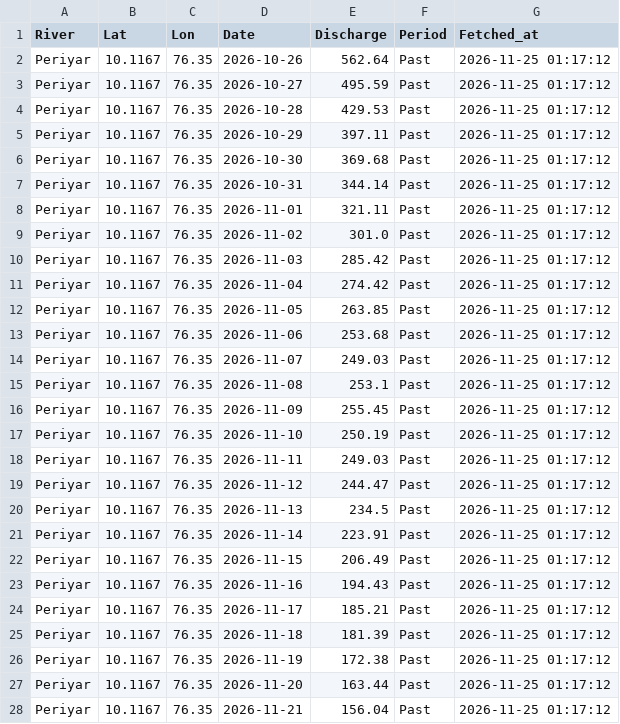
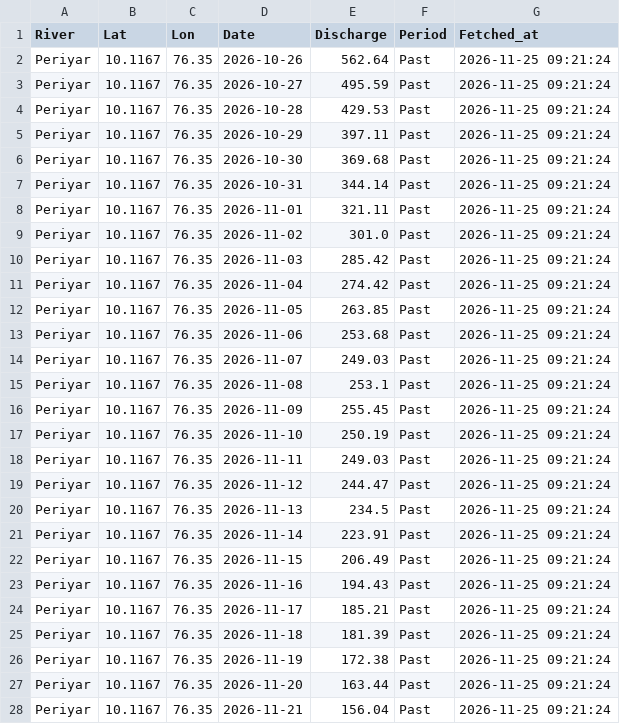
Before and after one commit to kasitpm/kerala-flood-watch, a CSV file: data/flood_latest.csv, drawn as a sheet; only a part is shown; the diff covers the shown part only.

```diff
--- a/data/flood_latest.csv
+++ b/data/flood_latest.csv
@@ -1,28 +1,28 @@
 River,Lat,Lon,Date,Discharge,Period,Fetched_at
-Periyar,10.1167,76.35,2026-10-26,562.64,Past,2026-11-25 01:17:12
-Periyar,10.1167,76.35,2026-10-27,495.59,Past,2026-11-25 01:17:12
-Periyar,10.1167,76.35,2026-10-28,429.53,Past,2026-11-25 01:17:12
-Periyar,10.1167,76.35,2026-10-29,397.11,Past,2026-11-25 01:17:12
-Periyar,10.1167,76.35,2026-10-30,369.68,Past,2026-11-25 01:17:12
-Periyar,10.1167,76.35,2026-10-31,344.14,Past,2026-11-25 01:17:12
-Periyar,10.1167,76.35,2026-11-01,321.11,Past,2026-11-25 01:17:12
-Periyar,10.1167,76.35,2026-11-02,301.0,Past,2026-11-25 01:17:12
-Periyar,10.1167,76.35,2026-11-03,285.42,Past,2026-11-25 01:17:12
-Periyar,10.1167,76.35,2026-11-04,274.42,Past,2026-11-25 01:17:12
-Periyar,10.1167,76.35,2026-11-05,263.85,Past,2026-11-25 01:17:12
-Periyar,10.1167,76.35,2026-11-06,253.68,Past,2026-11-25 01:17:12
-Periyar,10.1167,76.35,2026-11-07,249.03,Past,2026-11-25 01:17:12
-Periyar,10.1167,76.35,2026-11-08,253.1,Past,2026-11-25 01:17:12
-Periyar,10.1167,76.35,2026-11-09,255.45,Past,2026-11-25 01:17:12
-Periyar,10.1167,76.35,2026-11-10,250.19,Past,2026-11-25 01:17:12
-Periyar,10.1167,76.35,2026-11-11,249.03,Past,2026-11-25 01:17:12
-Periyar,10.1167,76.35,2026-11-12,244.47,Past,2026-11-25 01:17:12
-Periyar,10.1167,76.35,2026-11-13,234.5,Past,2026-11-25 01:17:12
-Periyar,10.1167,76.35,2026-11-14,223.91,Past,2026-11-25 01:17:12
-Periyar,10.1167,76.35,2026-11-15,206.49,Past,2026-11-25 01:17:12
-Periyar,10.1167,76.35,2026-11-16,194.43,Past,2026-11-25 01:17:12
-Periyar,10.1167,76.35,2026-11-17,185.21,Past,2026-11-25 01:17:12
-Periyar,10.1167,76.35,2026-11-18,181.39,Past,2026-11-25 01:17:12
-Periyar,10.1167,76.35,2026-11-19,172.38,Past,2026-11-25 01:17:12
-Periyar,10.1167,76.35,2026-11-20,163.44,Past,2026-11-25 01:17:12
-Periyar,10.1167,76.35,2026-11-21,156.04,Past,2026-11-25 01:17:12
+Periyar,10.1167,76.35,2026-10-26,562.64,Past,2026-11-25 09:21:24
+Periyar,10.1167,76.35,2026-10-27,495.59,Past,2026-11-25 09:21:24
+Periyar,10.1167,76.35,2026-10-28,429.53,Past,2026-11-25 09:21:24
+Periyar,10.1167,76.35,2026-10-29,397.11,Past,2026-11-25 09:21:24
+Periyar,10.1167,76.35,2026-10-30,369.68,Past,2026-11-25 09:21:24
+Periyar,10.1167,76.35,2026-10-31,344.14,Past,2026-11-25 09:21:24
+Periyar,10.1167,76.35,2026-11-01,321.11,Past,2026-11-25 09:21:24
+Periyar,10.1167,76.35,2026-11-02,301.0,Past,2026-11-25 09:21:24
+Periyar,10.1167,76.35,2026-11-03,285.42,Past,2026-11-25 09:21:24
+Periyar,10.1167,76.35,2026-11-04,274.42,Past,2026-11-25 09:21:24
+Periyar,10.1167,76.35,2026-11-05,263.85,Past,2026-11-25 09:21:24
+Periyar,10.1167,76.35,2026-11-06,253.68,Past,2026-11-25 09:21:24
+Periyar,10.1167,76.35,2026-11-07,249.03,Past,2026-11-25 09:21:24
+Periyar,10.1167,76.35,2026-11-08,253.1,Past,2026-11-25 09:21:24
+Periyar,10.1167,76.35,2026-11-09,255.45,Past,2026-11-25 09:21:24
+Periyar,10.1167,76.35,2026-11-10,250.19,Past,2026-11-25 09:21:24
+Periyar,10.1167,76.35,2026-11-11,249.03,Past,2026-11-25 09:21:24
+Periyar,10.1167,76.35,2026-11-12,244.47,Past,2026-11-25 09:21:24
+Periyar,10.1167,76.35,2026-11-13,234.5,Past,2026-11-25 09:21:24
+Periyar,10.1167,76.35,2026-11-14,223.91,Past,2026-11-25 09:21:24
+Periyar,10.1167,76.35,2026-11-15,206.49,Past,2026-11-25 09:21:24
+Periyar,10.1167,76.35,2026-11-16,194.43,Past,2026-11-25 09:21:24
+Periyar,10.1167,76.35,2026-11-17,185.21,Past,2026-11-25 09:21:24
+Periyar,10.1167,76.35,2026-11-18,181.39,Past,2026-11-25 09:21:24
+Periyar,10.1167,76.35,2026-11-19,172.38,Past,2026-11-25 09:21:24
+Periyar,10.1167,76.35,2026-11-20,163.44,Past,2026-11-25 09:21:24
+Periyar,10.1167,76.35,2026-11-21,156.04,Past,2026-11-25 09:21:24
```
Also changed, not shown: 158 edited cells elsewhere in this file, data/rainfall_latest.csv.
